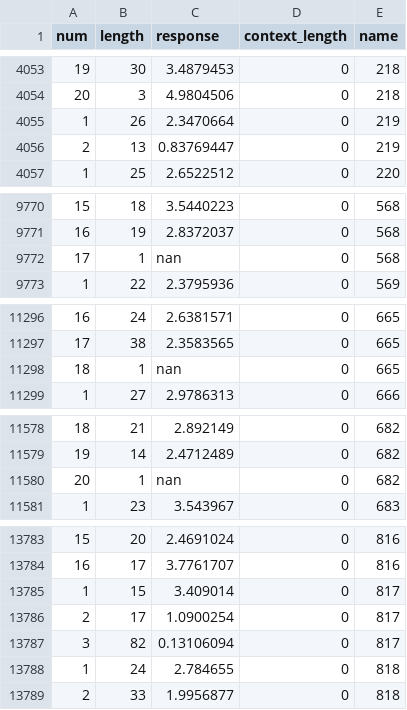
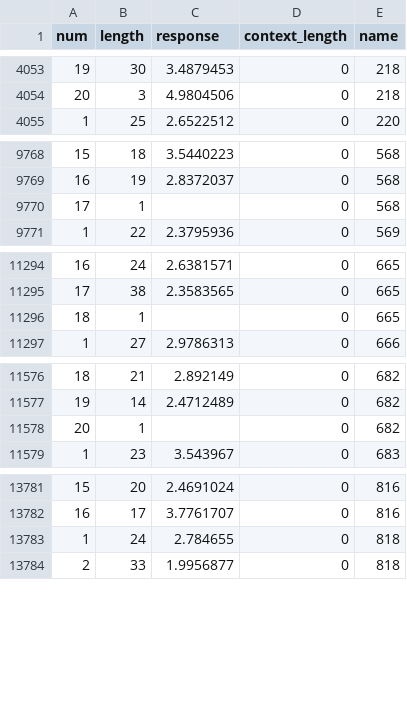
Before and after one commit to AdamVinestock/NLP-Authorship-Attribution, a CSV file: Responses/abstracts_Llama3.1_clean_none_falcon-7b.csv, drawn as a sheet; only a part is shown, gaps mark what is left out; the diff covers the shown part only.

```diff
--- a/Responses/abstracts_Llama3.1_clean_none_falcon-7b.csv
+++ b/Responses/abstracts_Llama3.1_clean_none_falcon-7b.csv
@@ -4054,4 +4054,2 @@ num,length,response,context_length,name
 20,3,4.9804506,0,218
-1,26,2.3470664,0,219
-2,13,0.83769447,0,219
 1,25,2.6522512,0,220
@@ -9771,3 +9769,3 @@ num,length,response,context_length,name
 16,19,2.8372037,0,568
-17,1,nan,0,568
+17,1,,0,568
 1,22,2.3795936,0,569
@@ -11297,3 +11295,3 @@ num,length,response,context_length,name
 17,38,2.3583565,0,665
-18,1,nan,0,665
+18,1,,0,665
 1,27,2.9786313,0,666
@@ -11579,3 +11577,3 @@ num,length,response,context_length,name
 19,14,2.4712489,0,682
-20,1,nan,0,682
+20,1,,0,682
 1,23,3.543967,0,683
@@ -13784,5 +13782,2 @@ num,length,response,context_length,name
 16,17,3.7761707,0,816
-1,15,3.409014,0,817
-2,17,1.0900254,0,817
-3,82,0.13106094,0,817
 1,24,2.784655,0,818
```
Also changed, not shown: 18 edited cells elsewhere in this file, Responses/abstracts_Llama3.1_clean_none_Meta-Llama-3.1-8B-Instruct.csv, Responses/abstracts_Llama3.1_clean_none_phi-2.csv, 21 other files.
